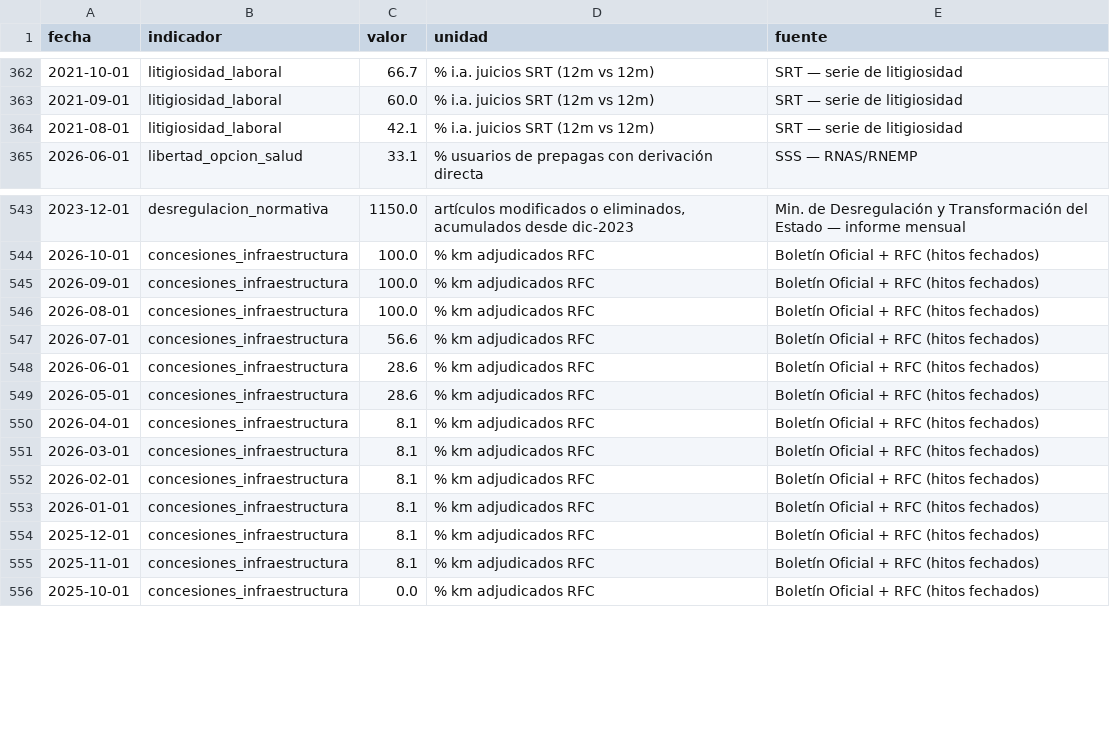
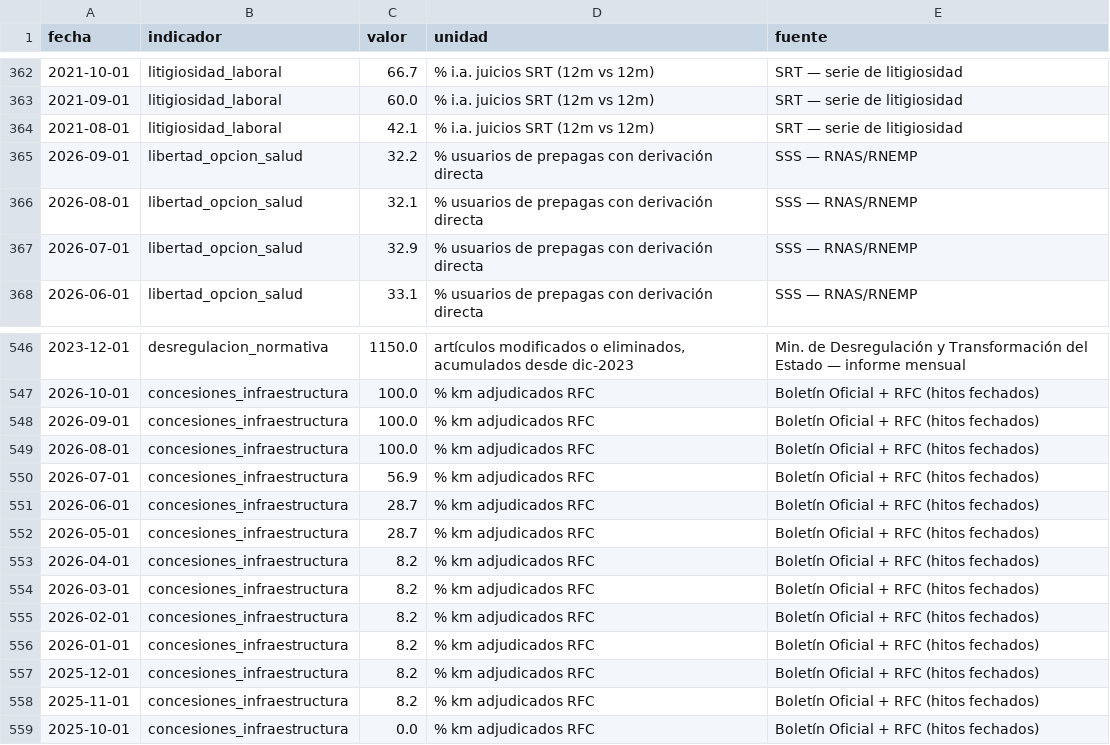
Before and after one commit to Juanpintoselso33/cigob-informe-coyuntura, a CSV file: projects/informe_coyuntura/output/series/gestion.csv, drawn as a sheet; only a part is shown, gaps mark what is left out.

```diff
--- a/projects/informe_coyuntura/output/series/gestion.csv
+++ b/projects/informe_coyuntura/output/series/gestion.csv
@@ -364,2 +364,5 @@ fecha,indicador,valor,unidad,fuente
 2021-08-01,litigiosidad_laboral,42.1,% i.a. juicios SRT (12m vs 12m),SRT — serie de litigiosidad
+2026-09-01,libertad_opcion_salud,32.2,% usuarios de prepagas con derivación directa,SSS — RNAS/RNEMP
+2026-08-01,libertad_opcion_salud,32.1,% usuarios de prepagas con derivación directa,SSS — RNAS/RNEMP
+2026-07-01,libertad_opcion_salud,32.9,% usuarios de prepagas con derivación directa,SSS — RNAS/RNEMP
 2026-06-01,libertad_opcion_salud,33.1,% usuarios de prepagas con derivación directa,SSS — RNAS/RNEMP
@@ -546,11 +549,11 @@ fecha,indicador,valor,unidad,fuente
 2026-08-01,concesiones_infraestructura,100.0,% km adjudicados RFC,Boletín Oficial + RFC (hitos fechados)
-2026-07-01,concesiones_infraestructura,56.6,% km adjudicados RFC,Boletín Oficial + RFC (hitos fechados)
-2026-06-01,concesiones_infraestructura,28.6,% km adjudicados RFC,Boletín Oficial + RFC (hitos fechados)
-2026-05-01,concesiones_infraestructura,28.6,% km adjudicados RFC,Boletín Oficial + RFC (hitos fechados)
-2026-04-01,concesiones_infraestructura,8.1,% km adjudicados RFC,Boletín Oficial + RFC (hitos fechados)
-2026-03-01,concesiones_infraestructura,8.1,% km adjudicados RFC,Boletín Oficial + RFC (hitos fechados)
-2026-02-01,concesiones_infraestructura,8.1,% km adjudicados RFC,Boletín Oficial + RFC (hitos fechados)
-2026-01-01,concesiones_infraestructura,8.1,% km adjudicados RFC,Boletín Oficial + RFC (hitos fechados)
-2025-12-01,concesiones_infraestructura,8.1,% km adjudicados RFC,Boletín Oficial + RFC (hitos fechados)
-2025-11-01,concesiones_infraestructura,8.1,% km adjudicados RFC,Boletín Oficial + RFC (hitos fechados)
+2026-07-01,concesiones_infraestructura,56.9,% km adjudicados RFC,Boletín Oficial + RFC (hitos fechados)
+2026-06-01,concesiones_infraestructura,28.7,% km adjudicados RFC,Boletín Oficial + RFC (hitos fechados)
+2026-05-01,concesiones_infraestructura,28.7,% km adjudicados RFC,Boletín Oficial + RFC (hitos fechados)
+2026-04-01,concesiones_infraestructura,8.2,% km adjudicados RFC,Boletín Oficial + RFC (hitos fechados)
+2026-03-01,concesiones_infraestructura,8.2,% km adjudicados RFC,Boletín Oficial + RFC (hitos fechados)
+2026-02-01,concesiones_infraestructura,8.2,% km adjudicados RFC,Boletín Oficial + RFC (hitos fechados)
+2026-01-01,concesiones_infraestructura,8.2,% km adjudicados RFC,Boletín Oficial + RFC (hitos fechados)
+2025-12-01,concesiones_infraestructura,8.2,% km adjudicados RFC,Boletín Oficial + RFC (hitos fechados)
+2025-11-01,concesiones_infraestructura,8.2,% km adjudicados RFC,Boletín Oficial + RFC (hitos fechados)
 2025-10-01,concesiones_infraestructura,0.0,% km adjudicados RFC,Boletín Oficial + RFC (hitos fechados)
```
Also changed, not shown: 16 other files.
